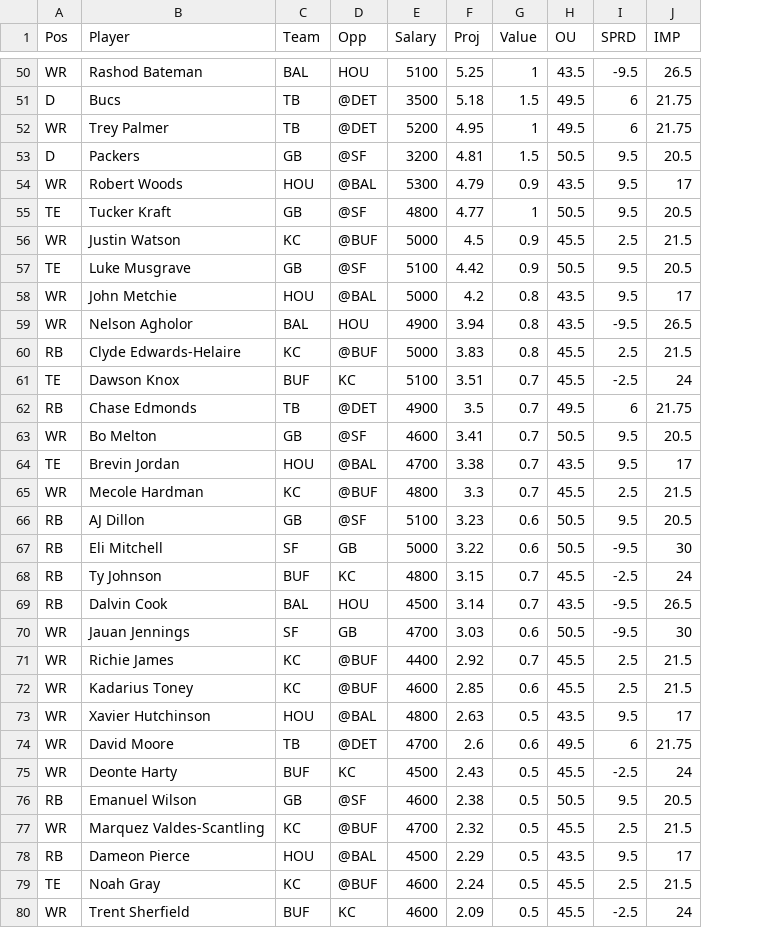
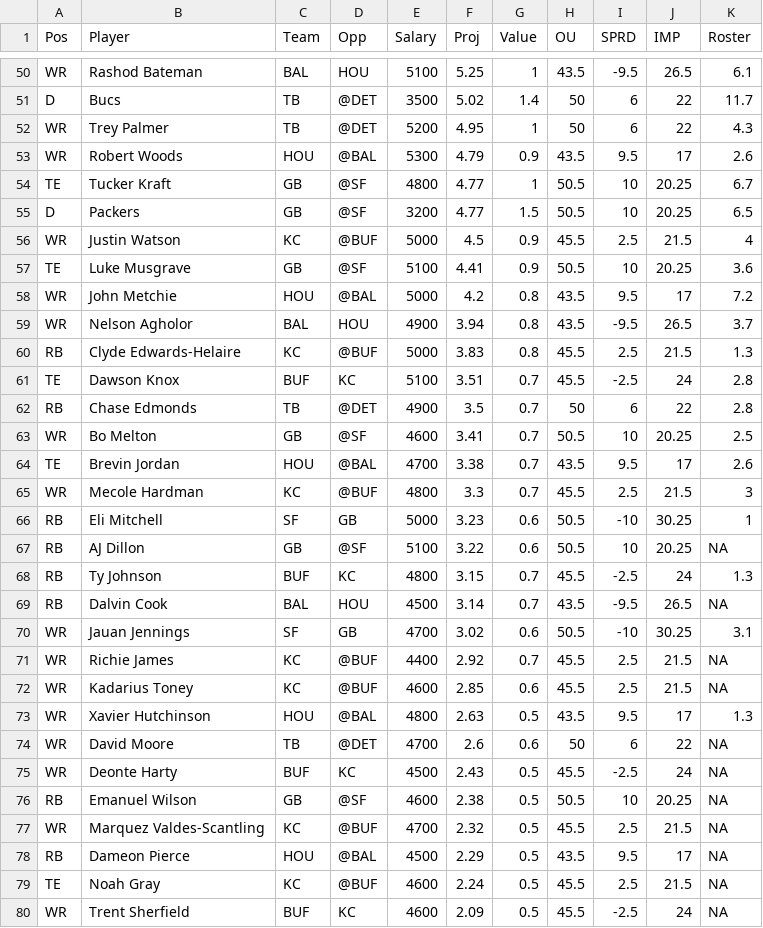
Before and after one commit to wetalkfantasysports/dfsstacking, a CSV file: Data/FD/NFLFD.csv, drawn as a sheet; only a part is shown, gaps mark what is left out; removed rows and columns are numbered as before the commit, all else as after; the diff covers the shown part only; the diff names each change by its address in the sheet, - before the commit and + after, or states it on an @@ line.

```diff
--- a/Data/FD/NFLFD.csv
+++ b/Data/FD/NFLFD.csv
+column K (Roster), rows 50-54: 6.1 | 11.7 | 4.3 | 2.6 | 6.7; rows 56-66: 4 | 3.6 | 7.2 | 3.7 | 1.3 | 2.8 | 2.8 | 2.5 | 2.6 | 3 | 1; rows 68-80: 1.3 | NA | 3.1 | NA | NA | 1.3 | NA | NA | NA | NA | NA | NA | NA
-F51 (Proj): 5.18
+F51 (Proj): 5.02
-G51 (Value): 1.5
+G51 (Value): 1.4
-H51:H52 (OU): 49.5
+H51:H52 (OU): 50
-J51:J52 (IMP): 21.75
+J51:J52 (IMP): 22
-row 53: D | Packers | GB | @SF | 3200 | 4.81 | 1.5 | 50.5 | 9.5 | 20.5
-I54 (SPRD): 9.5
+I54 (SPRD): 10
-J54 (IMP): 20.5
+J54 (IMP): 20.25
+row 55: D | Packers | GB | @SF | 3200 | 4.77 | 1.5 | 50.5 | 10 | 20.25 | 6.5
-F57 (Proj): 4.42
+F57 (Proj): 4.41
-I57 (SPRD): 9.5
+I57 (SPRD): 10
-J57 (IMP): 20.5
+J57 (IMP): 20.25
-H62 (OU): 49.5
+H62 (OU): 50
-J62 (IMP): 21.75
+J62 (IMP): 22
-I63 (SPRD): 9.5
+I63 (SPRD): 10
-J63 (IMP): 20.5
+J63 (IMP): 20.25
-row 66: RB | AJ Dillon | GB | @SF | 5100 | 3.23 | 0.6 | 50.5 | 9.5 | 20.5
-F66 (Proj): 3.22
+F66 (Proj): 3.23
-I66 (SPRD): -9.5
+I66 (SPRD): -10
-J66 (IMP): 30
+J66 (IMP): 30.25
+row 67: RB | AJ Dillon | GB | @SF | 5100 | 3.22 | 0.6 | 50.5 | 10 | 20.25 | NA
-F70 (Proj): 3.03
+F70 (Proj): 3.02
-I70 (SPRD): -9.5
+I70 (SPRD): -10
-J70 (IMP): 30
+J70 (IMP): 30.25
-H74 (OU): 49.5
+H74 (OU): 50
-J74 (IMP): 21.75
+J74 (IMP): 22
-I76 (SPRD): 9.5
+I76 (SPRD): 10
-J76 (IMP): 20.5
+J76 (IMP): 20.25
```
Also changed, not shown: 68 edited cells elsewhere in this file.
